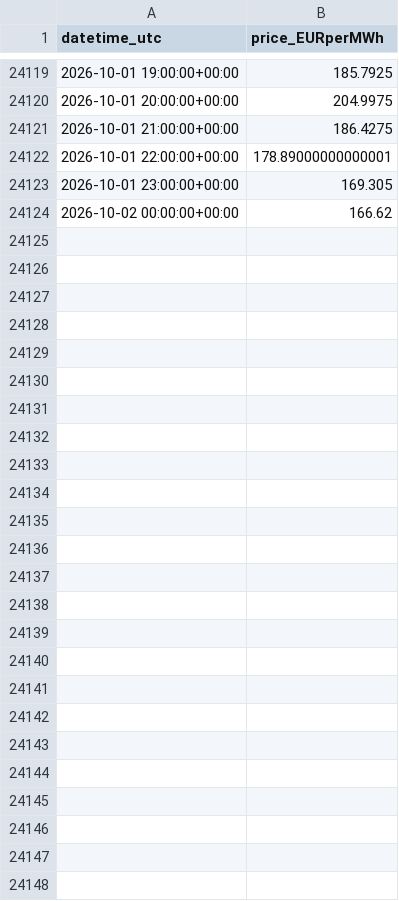
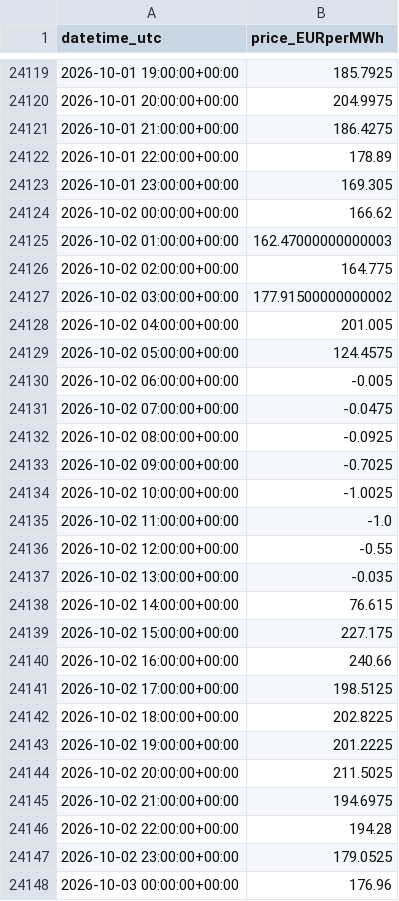
Before and after one commit to Taxiarchis135/greek-res-forecasting, a CSV file: data/dayahead_prices.csv, drawn as a sheet; only a part is shown, gaps mark what is left out; the diff covers the shown part only.

```diff
--- a/data/dayahead_prices.csv
+++ b/data/dayahead_prices.csv
@@ -24121,4 +24121,28 @@ datetime_utc,price_EURperMWh
 2026-10-01 21:00:00+00:00,186.4275
-2026-10-01 22:00:00+00:00,178.89000000000001
+2026-10-01 22:00:00+00:00,178.89
 2026-10-01 23:00:00+00:00,169.305
 2026-10-02 00:00:00+00:00,166.62
+2026-10-02 01:00:00+00:00,162.47000000000003
+2026-10-02 02:00:00+00:00,164.775
+2026-10-02 03:00:00+00:00,177.91500000000002
+2026-10-02 04:00:00+00:00,201.005
+2026-10-02 05:00:00+00:00,124.4575
+2026-10-02 06:00:00+00:00,-0.005
+2026-10-02 07:00:00+00:00,-0.0475
+2026-10-02 08:00:00+00:00,-0.0925
+2026-10-02 09:00:00+00:00,-0.7025
+2026-10-02 10:00:00+00:00,-1.0025
+2026-10-02 11:00:00+00:00,-1.0
+2026-10-02 12:00:00+00:00,-0.55
+2026-10-02 13:00:00+00:00,-0.035
+2026-10-02 14:00:00+00:00,76.615
+2026-10-02 15:00:00+00:00,227.175
+2026-10-02 16:00:00+00:00,240.66
+2026-10-02 17:00:00+00:00,198.5125
+2026-10-02 18:00:00+00:00,202.8225
+2026-10-02 19:00:00+00:00,201.2225
+2026-10-02 20:00:00+00:00,211.5025
+2026-10-02 21:00:00+00:00,194.6975
+2026-10-02 22:00:00+00:00,194.28
+2026-10-02 23:00:00+00:00,179.0525
+2026-10-03 00:00:00+00:00,176.96
```
Also changed, not shown: 2 edited cells elsewhere in this file, data/forecast_tomorrow.csv, 2 other files.
